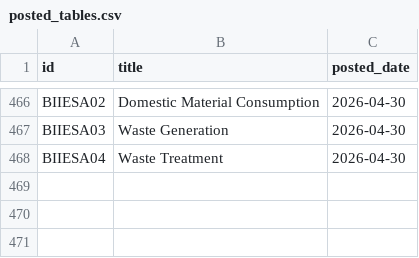
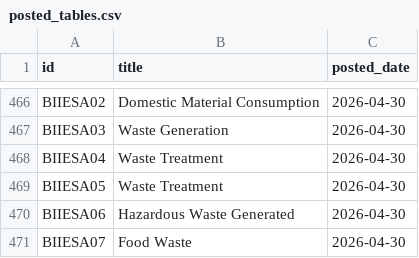
Before and after one commit to damien-dupre/csoie_bot, a CSV file: data/posted_tables.csv, drawn as a sheet; only a part is shown, gaps mark what is left out.

```diff
--- a/data/posted_tables.csv
+++ b/data/posted_tables.csv
@@ -468 +468,4 @@ BIIESA03,Waste Generation,2026-04-30
 BIIESA04,Waste Treatment,2026-04-30
+BIIESA05,Waste Treatment,2026-04-30
+BIIESA06,Hazardous Waste Generated,2026-04-30
+BIIESA07,Food Waste,2026-04-30
```
